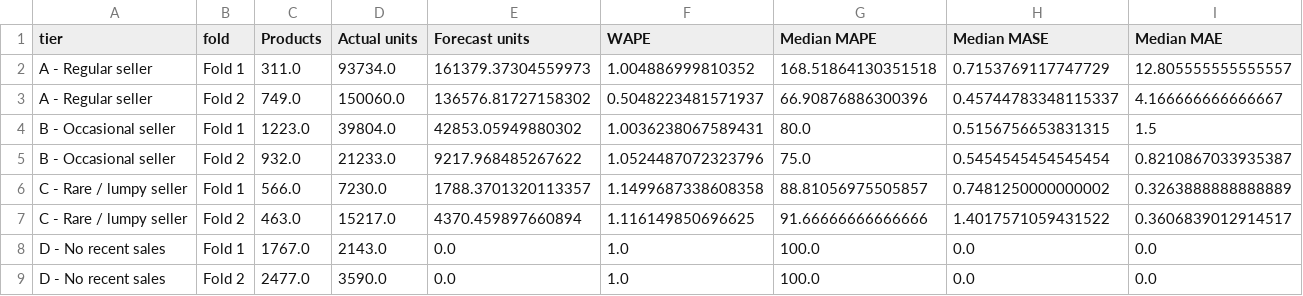
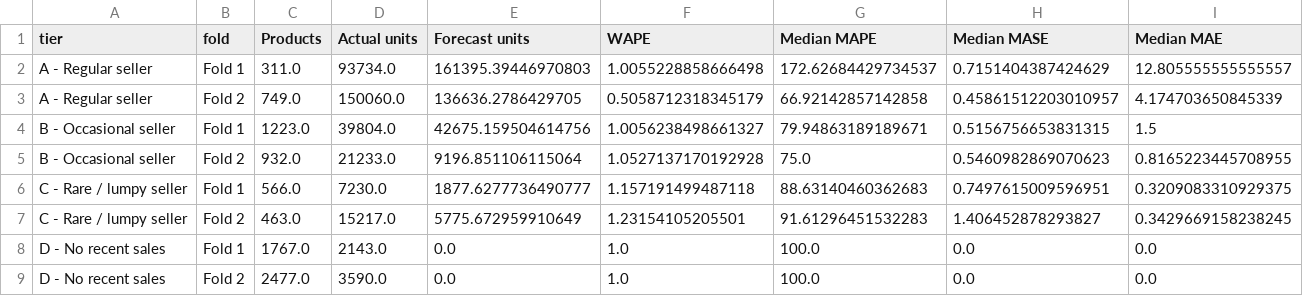
Before and after one commit to DokkDokki/SOE-105, a CSV file: outputs/backtest_accuracy_by_segment.csv, drawn as a sheet.

```diff
--- a/outputs/backtest_accuracy_by_segment.csv
+++ b/outputs/backtest_accuracy_by_segment.csv
@@ -1,8 +1,8 @@
 tier,fold,Products,Actual units,Forecast units,WAPE,Median MAPE,Median MASE,Median MAE
-A - Regular seller,Fold 1,311.0,93734.0,161379.37304559973,1.004886999810352,168.51864130351518,0.7153769117747729,12.805555555555557
-A - Regular seller,Fold 2,749.0,150060.0,136576.81727158302,0.5048223481571937,66.90876886300396,0.45744783348115337,4.166666666666667
-B - Occasional seller,Fold 1,1223.0,39804.0,42853.05949880302,1.0036238067589431,80.0,0.5156756653831315,1.5
-B - Occasional seller,Fold 2,932.0,21233.0,9217.968485267622,1.0524487072323796,75.0,0.5454545454545454,0.8210867033935387
-C - Rare / lumpy seller,Fold 1,566.0,7230.0,1788.3701320113357,1.1499687338608358,88.81056975505857,0.7481250000000002,0.3263888888888889
-C - Rare / lumpy seller,Fold 2,463.0,15217.0,4370.459897660894,1.116149850696625,91.66666666666666,1.4017571059431522,0.3606839012914517
+A - Regular seller,Fold 1,311.0,93734.0,161395.39446970803,1.0055228858666498,172.62684429734537,0.7151404387424629,12.805555555555557
+A - Regular seller,Fold 2,749.0,150060.0,136636.2786429705,0.5058712318345179,66.92142857142858,0.45861512203010957,4.174703650845339
+B - Occasional seller,Fold 1,1223.0,39804.0,42675.159504614756,1.0056238498661327,79.94863189189671,0.5156756653831315,1.5
+B - Occasional seller,Fold 2,932.0,21233.0,9196.851106115064,1.0527137170192928,75.0,0.5460982869070623,0.8165223445708955
+C - Rare / lumpy seller,Fold 1,566.0,7230.0,1877.6277736490777,1.157191499487118,88.63140460362683,0.7497615009596951,0.3209083310929375
+C - Rare / lumpy seller,Fold 2,463.0,15217.0,5775.672959910649,1.23154105205501,91.61296451532283,1.406452878293827,0.3429669158238245
 D - No recent sales,Fold 1,1767.0,2143.0,0.0,1.0,100.0,0.0,0.0
```
Also changed, not shown: outputs/accuracy_by_decision_level.csv, outputs/backtest_accuracy_summary.csv, 18 other files.
